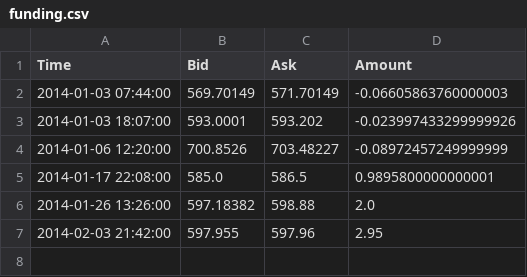
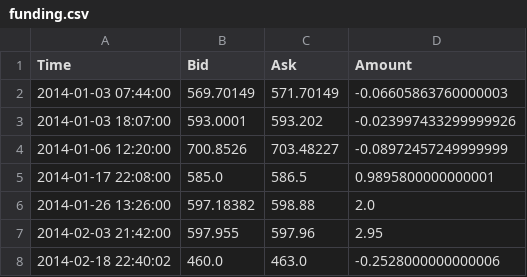
Before and after one commit to phildeutsch/bitbot, a CSV file: data/funding.csv, drawn as a sheet.

```diff
--- a/data/funding.csv
+++ b/data/funding.csv
@@ -7 +7,2 @@ Time,Bid,Ask,Amount
 2014-02-03 21:42:00,597.955,597.96,2.95
+2014-02-18 22:40:02,460.0,463.0,-0.2528000000000006
```
Also changed, not shown: 1 other file.
